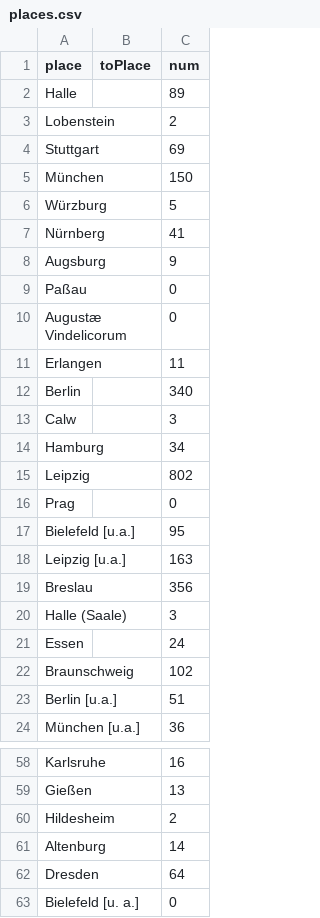
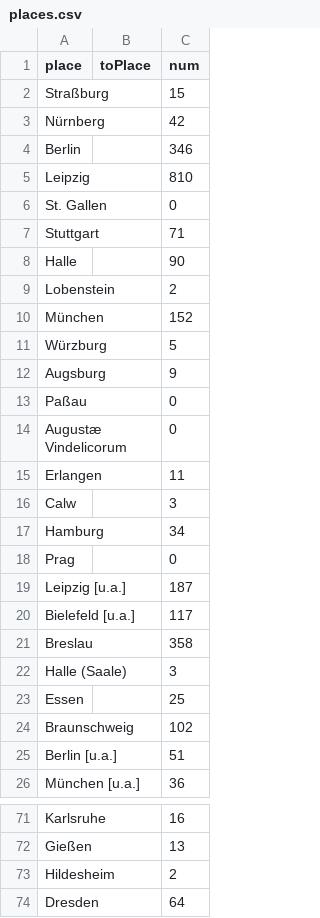
Before and after one commit to rielc/geivis, a CSV file: data/places.csv, drawn as a sheet; only a part is shown, gaps mark what is left out; the shorter side is filled out with more unchanged rows; the diff covers the shown part only.

Commit message:
new data dump

```diff
--- a/data/places.csv
+++ b/data/places.csv
@@ -1,8 +1,12 @@
 "place","toPlace","num"
-"Halle",,89
+"Straßburg",,15
+"Nürnberg",,42
+"Berlin",,346
+"Leipzig",,810
+"St. Gallen",,0
+"Stuttgart",,71
+"Halle",,90
 "Lobenstein",,2
-"Stuttgart",,69
-"München",,150
+"München",,152
 "Würzburg",,5
-"Nürnberg",,41
 "Augsburg",,9
@@ -11,12 +15,10 @@
 "Erlangen",,11
-"Berlin",,340
 "Calw",,3
 "Hamburg",,34
-"Leipzig",,802
 "Prag",,0
-"Bielefeld [u.a.]",,95
-"Leipzig [u.a.]",,163
-"Breslau",,356
+"Leipzig [u.a.]",,187
+"Bielefeld [u.a.]",,117
+"Breslau",,358
 "Halle (Saale)",,3
-"Essen",,24
+"Essen",,25
 "Braunschweig",,102
@@ -60,3 +73,2 @@
 "Hildesheim",,2
-"Altenburg",,14
 "Dresden",,64
```
Also changed, not shown: 7 added rows, 7 removed rows, 24 moved rows and 9 edited cells elsewhere in this file, 2 other files.
